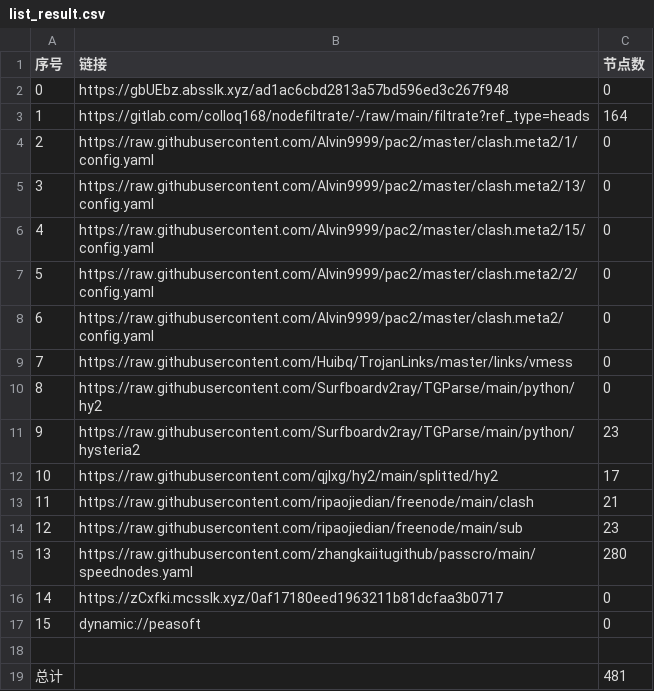
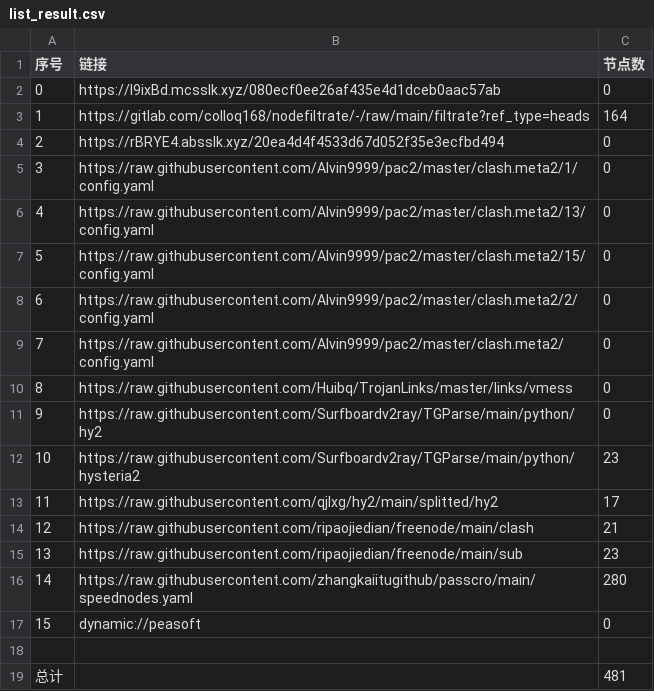
Before and after one commit to ggmsub/AutoMergePublicNodes, a CSV file: list_result.csv, drawn as a sheet; removed rows and columns are numbered as before the commit, all else as after; the diff names each change by its address in the sheet, - before the commit and + after, or states it on an @@ line.

```diff
--- a/list_result.csv
+++ b/list_result.csv
-B2 (链接): https://gbUEbz.absslk.xyz/ad1ac6cbd2813a57bd596ed3c267f948
+B2 (链接): https://I9ixBd.mcsslk.xyz/080ecf0ee26af435e4d1dceb0aac57ab
+row 4: 2 | https://rBRYE4.absslk.xyz/20ea4d4f4533d67d052f35e3ecfbd494 | 0
@@ column A (序号) renumbered between rows 5 and 16 @@
-row 16: 14 | https://zCxfki.mcsslk.xyz/0af17180eed1963211b81dcfaa3b0717 | 0
```
Also changed, not shown: 28 other files.
